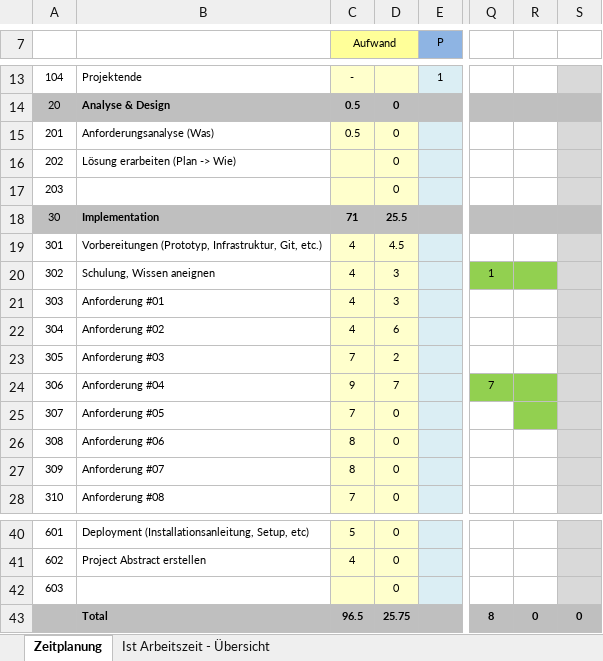
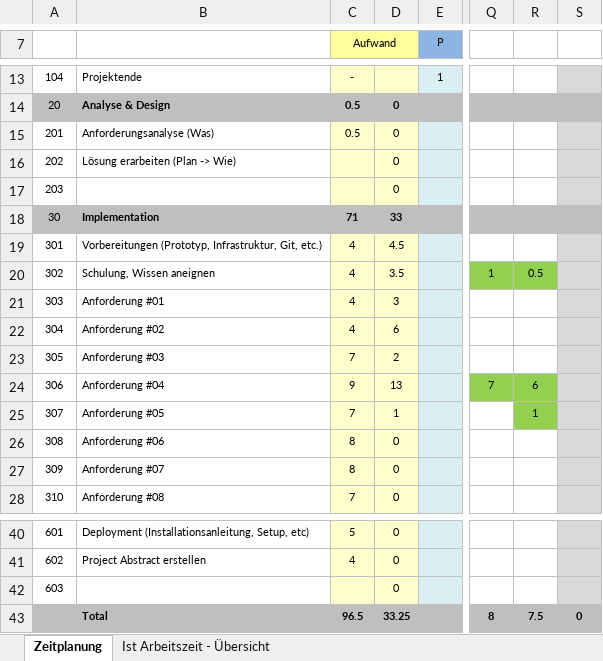
Before and after one commit to noah495/Aim.er, an Excel workbook: doc/Zeitplanung.xlsx, sheet Zeitplanung, drawn as a sheet; only a part is shown, gaps mark what is left out; values as stored, in another font and other column widths than the file's, no borders; the diff names each change by its address in the sheet, - before the commit and + after, or states it on an @@ line.

```diff
--- a/doc/Zeitplanung.xlsx (sheet Zeitplanung)
+++ b/doc/Zeitplanung.xlsx (sheet Zeitplanung)
-D18: 25.5
+D18: 33
-D20: 3
+D20: 3.5
-R20: (empty)
+R20: 0.5
-D24: 7
+D24: 13
-R24: (empty)
+R24: 6
-D25: 0
+D25: 1
-R25: (empty)
+R25: 1
-D43: 25.75
+D43: 33.25
-R43: 0
+R43: 7.5
```
Also changed, not shown: sheet Ist Arbeitszeit - Übersicht, charts or pictures, 1 other file.
